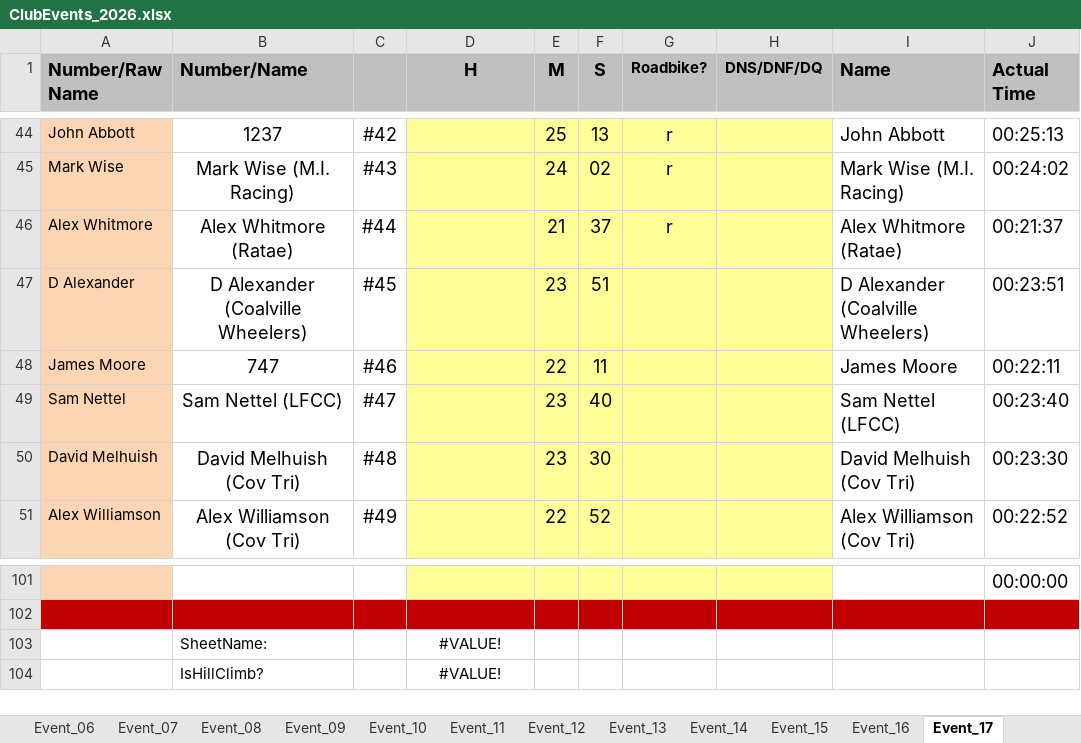
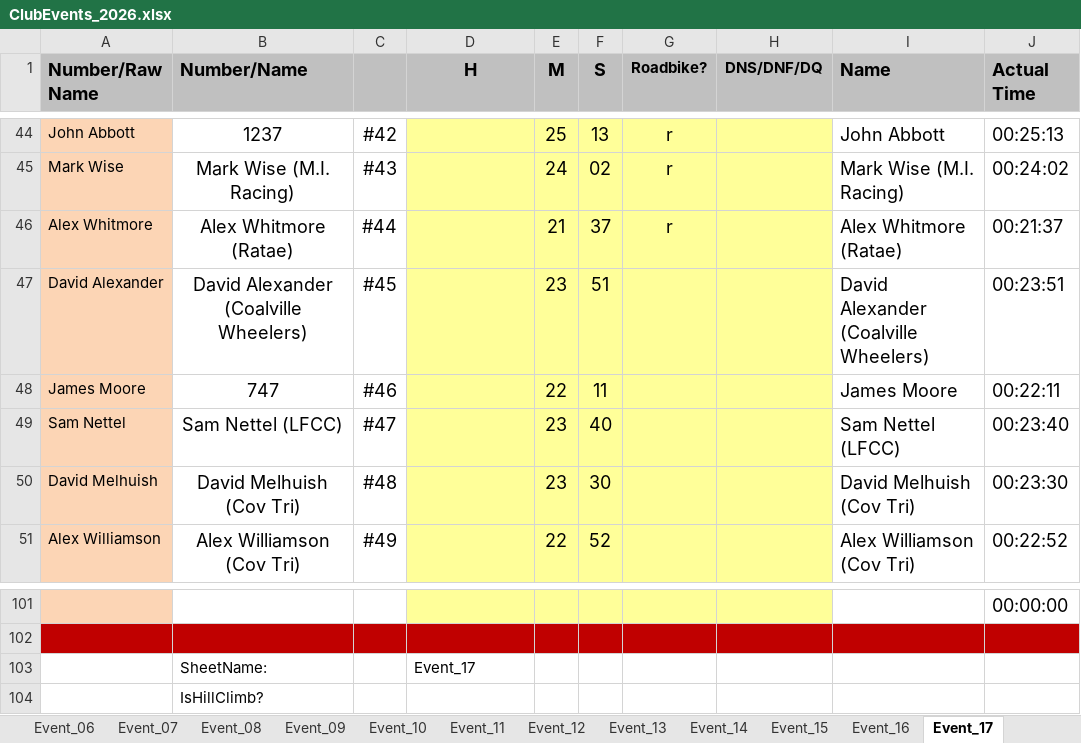
Before and after one commit to WellandValleyCC/WellandValleyCC.github.io, an Excel workbook: data/ClubEvents_2026.xlsx, sheet Event_17, drawn as a sheet; only a part is shown, gaps mark what is left out; values as stored, in another font and other column widths than the file's, no borders; conditional formats not drawn; the diff names each change by its address in the sheet, - before the commit and + after, or states it on an @@ line.

Commit message:
Event 20 pre start sheet [ci skip]

```diff
--- a/data/ClubEvents_2026.xlsx (sheet Event_17)
+++ b/data/ClubEvents_2026.xlsx (sheet Event_17)
-A47 (Number/Raw Name): D Alexander
+A47 (Number/Raw Name): David Alexander
-B47 (Number/Name): D Alexander (Coalville Wheelers)
+B47 (Number/Name): David Alexander (Coalville Wheelers)
-I47 (Name): D Alexander (Coalville Wheelers)
+I47 (Name): David Alexander (Coalville Wheelers)
-D103 (H): #VALUE!
+D103 (H): Event_17
-D103 alignment: center
+D103 alignment: left
-D104 (H): #VALUE!
+D104 (H): (empty)
```
Also changed, not shown: sheet Event_20, sheet RoundRobinRiders, sheet Event_26, sheet Event_12, sheet Event_27, sheet Event_22, 21 more sheets.
